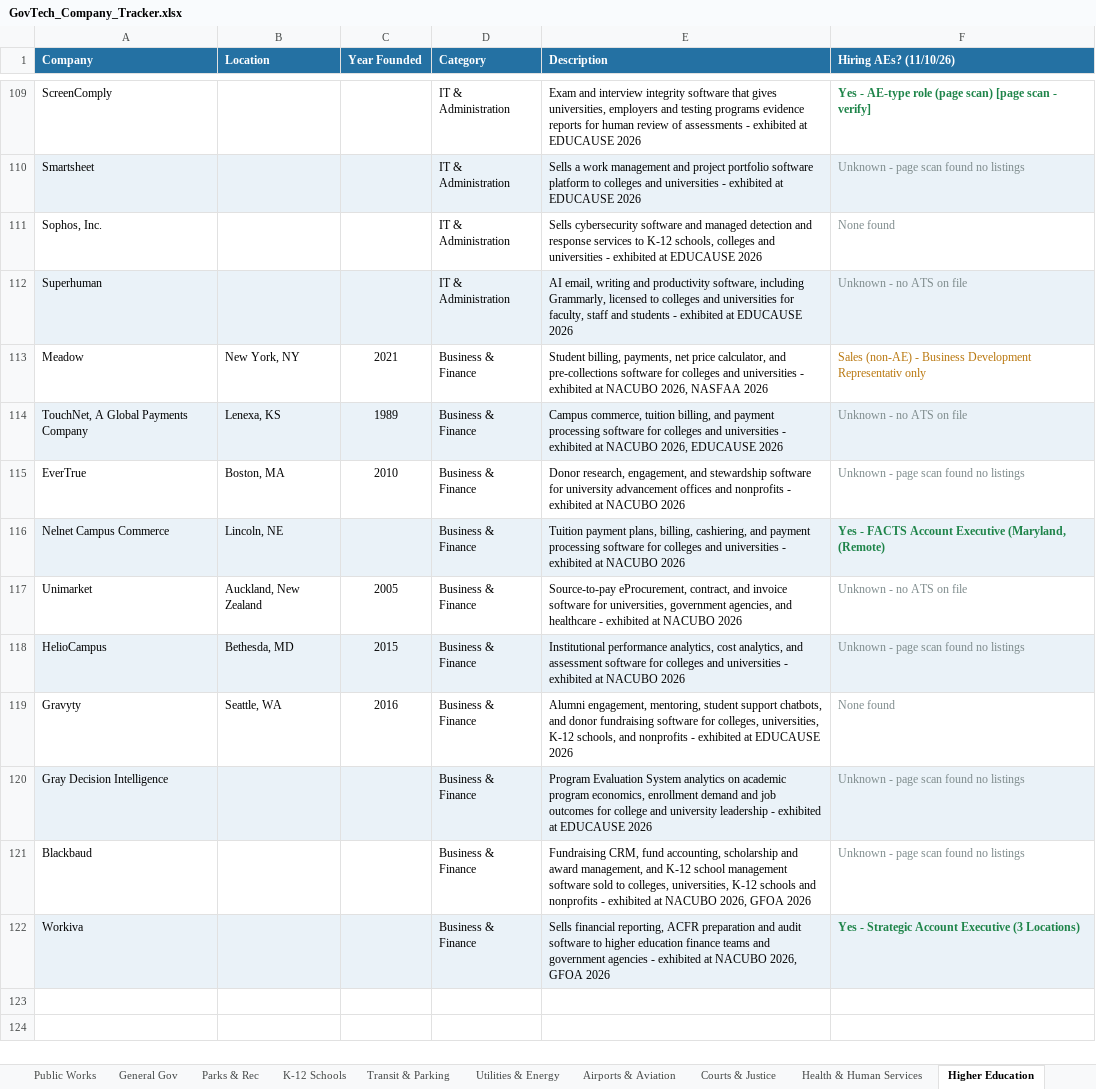
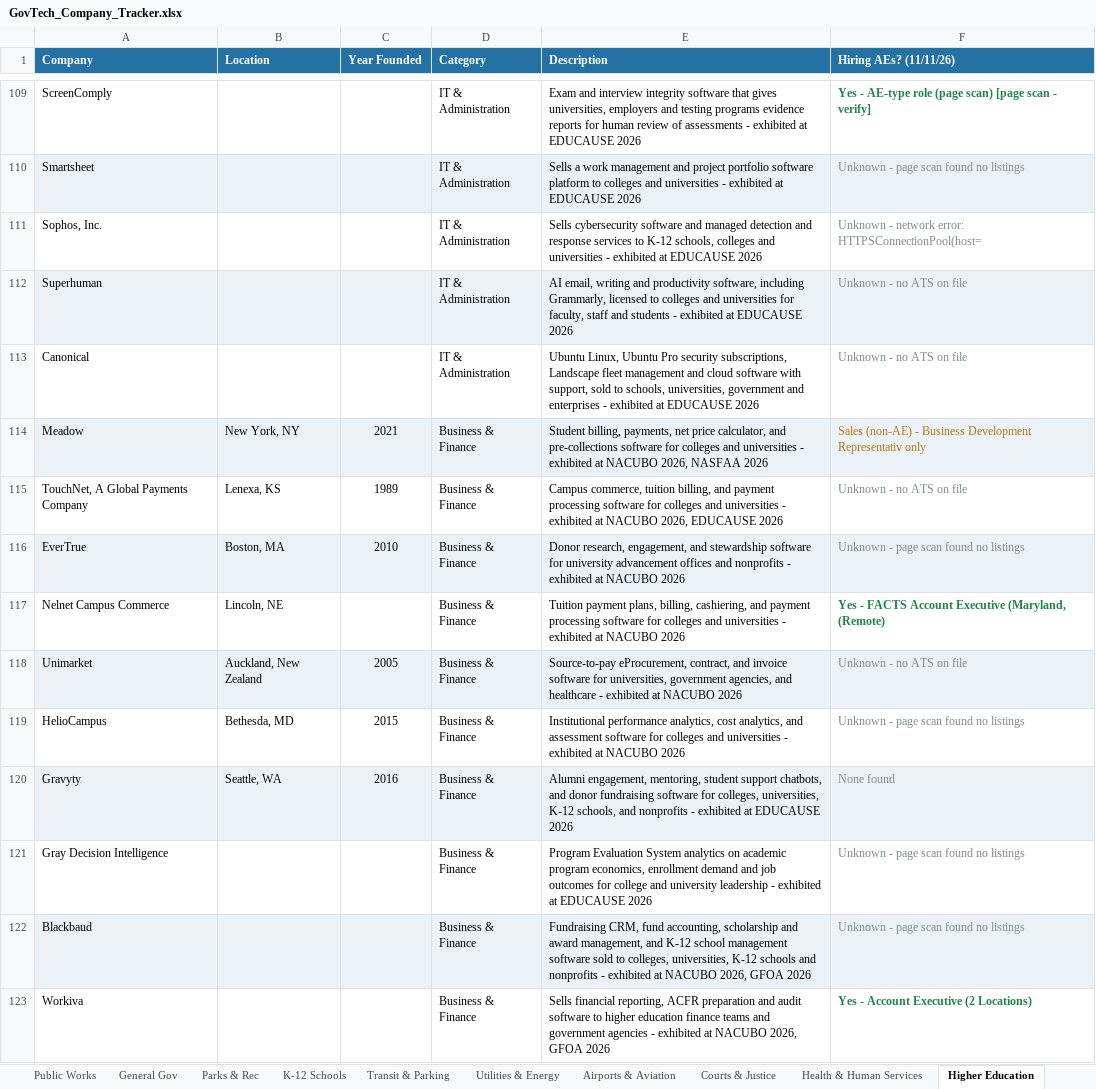
Before and after one commit to westjw/govtech-dock, an Excel workbook: exports/GovTech_Company_Tracker.xlsx, sheet Higher Education, drawn as a sheet; only a part is shown, gaps mark what is left out; values as stored, in another font and other column widths than the file's, no borders; addresses are those after the commit; the diff names each change by its address in the sheet, - before the commit and + after, or states it on an @@ line.

```diff
--- a/exports/GovTech_Company_Tracker.xlsx (sheet Higher Education)
+++ b/exports/GovTech_Company_Tracker.xlsx (sheet Higher Education)
-F1: Hiring AEs? (11/10/26)
+F1: Hiring AEs? (11/11/26)
-F111 (Hiring AEs? (11/11/26)): None found
+F111 (Hiring AEs? (11/11/26)): Unknown - network error: HTTPSConnectionPool(host=
+row 113: Canonical |  |  | IT & Administration | Ubuntu Linux, Ubuntu Pro security subscriptions, Landscape fleet management and cloud software with support, sold to schools, universities, government and enterprises - exhibited at EDUCAUSE 2026 | Unknown - no ATS on file
-A114:F114 fill: none
+A114:F114 fill: #EAF2F8
-A115:F115 fill: #EAF2F8
+A115:F115 fill: none
-A116:F116 fill: none
+A116:F116 fill: #EAF2F8
-A117:F117 fill: #EAF2F8
+A117:F117 fill: none
-A118:F118 fill: none
+A118:F118 fill: #EAF2F8
-A119:F119 fill: #EAF2F8
+A119:F119 fill: none
-A120:F120 fill: none
+A120:F120 fill: #EAF2F8
-A121:F121 fill: #EAF2F8
+A121:F121 fill: none
-A122:F122 fill: none
+A122:F122 fill: #EAF2F8
-A123:F123 fill: #EAF2F8
+A123:F123 fill: none
-F123 (Hiring AEs? (11/11/26)): Yes - Strategic Account Executive (3 Locations)
+F123 (Hiring AEs? (11/11/26)): Yes - Account Executive (2 Locations)
```
Also changed, not shown: sheet General Gov, sheet Public Safety, sheet Health & Human Services, sheet K-12 Schools, sheet Utilities & Energy, sheet Transit & Parking, 5 more sheets.
